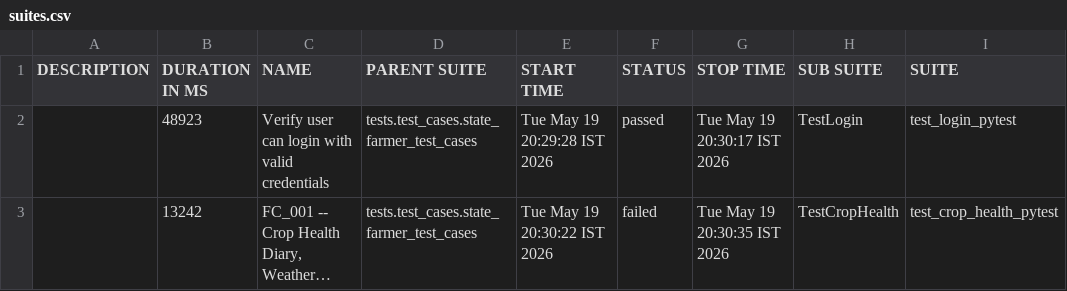
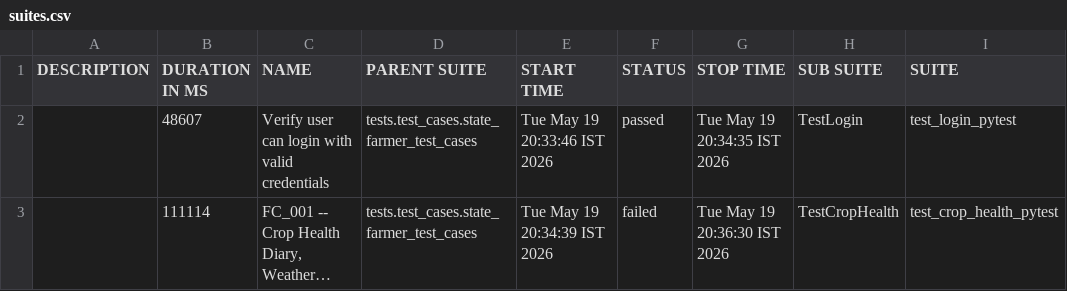
Before and after one commit to Pramodpulicherla-279/test-automation-platform, a CSV file: allure-report/data/suites.csv, drawn as a sheet; only a part is shown; long unchanged cells end in …; the diff names each change by its address in the sheet, - before the commit and + after, or states it on an @@ line.

Commit message:
allure-report-faf183a4

```diff
--- a/allure-report/data/suites.csv
+++ b/allure-report/data/suites.csv
-B2 (DURATION IN MS): 48923
+B2 (DURATION IN MS): 48607
-E2 (START TIME): Tue May 19 20:29:28 IST 2026
+E2 (START TIME): Tue May 19 20:33:46 IST 2026
-G2 (STOP TIME): Tue May 19 20:30:17 IST 2026
+G2 (STOP TIME): Tue May 19 20:34:35 IST 2026
-B3 (DURATION IN MS): 13242
+B3 (DURATION IN MS): 111114
-E3 (START TIME): Tue May 19 20:30:22 IST 2026
+E3 (START TIME): Tue May 19 20:34:39 IST 2026
-G3 (STOP TIME): Tue May 19 20:30:35 IST 2026
+G3 (STOP TIME): Tue May 19 20:36:30 IST 2026
```
Also changed, not shown: 33 other files.
